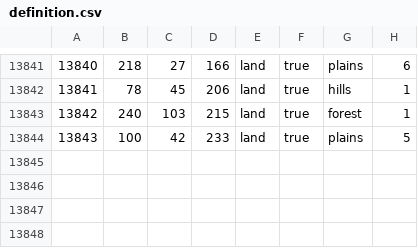
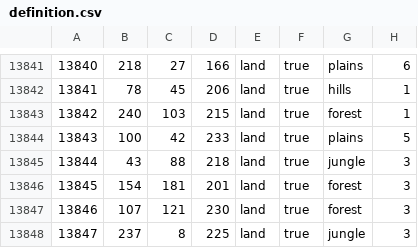
Before and after one commit to EoaNB-Team/EoaNB, a CSV file: toi/map/definition.csv, drawn as a sheet; only a part is shown, gaps mark what is left out.

Commit message:
South American Jungle Adventure
kill me

```diff
--- a/toi/map/definition.csv
+++ b/toi/map/definition.csv
@@ -13844 +13844,5 @@
 13843;100;42;233;land;true;plains;5
+13844;43;88;218;land;true;jungle;3
+13845;154;181;201;land;true;forest;3
+13846;107;121;230;land;true;forest;3
+13847;237;8;225;land;true;jungle;3
```
Also changed, not shown: 31 other files.
